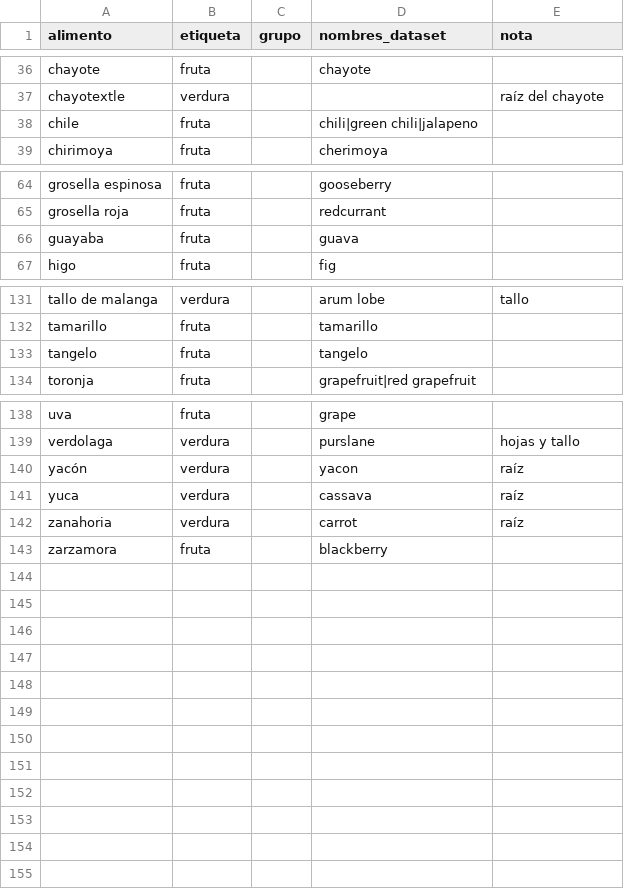
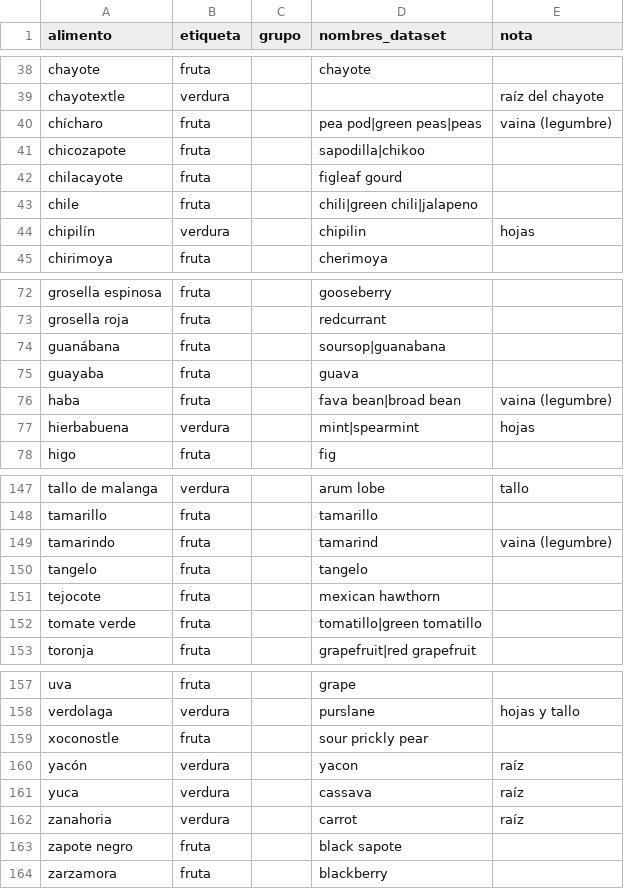
Before and after one commit to 11909/Clasificador-fruta-verdura, a CSV file: data/mapping.csv, drawn as a sheet; only a part is shown, gaps mark what is left out; the diff covers the shown part only; the diff names each change by its address in the sheet, - before the commit and + after, or states it on an @@ line.

```diff
--- a/data/mapping.csv
+++ b/data/mapping.csv
+row 40: chícharo | fruta |  | pea pod|green peas|peas | vaina (legumbre)
+row 41: chicozapote | fruta |  | sapodilla|chikoo
+row 42: chilacayote | fruta |  | figleaf gourd
+row 44: chipilín | verdura |  | chipilin | hojas
+row 74: guanábana | fruta |  | soursop|guanabana
+row 76: haba | fruta |  | fava bean|broad bean | vaina (legumbre)
+row 77: hierbabuena | verdura |  | mint|spearmint | hojas
+row 149: tamarindo | fruta |  | tamarind | vaina (legumbre)
+row 151: tejocote | fruta |  | mexican hawthorn
+row 152: tomate verde | fruta |  | tomatillo|green tomatillo
+row 159: xoconostle | fruta |  | sour prickly pear
+row 163: zapote negro | fruta |  | black sapote
```
Also changed, not shown: 9 added rows and 4 edited cells elsewhere in this file, 4 other files.
